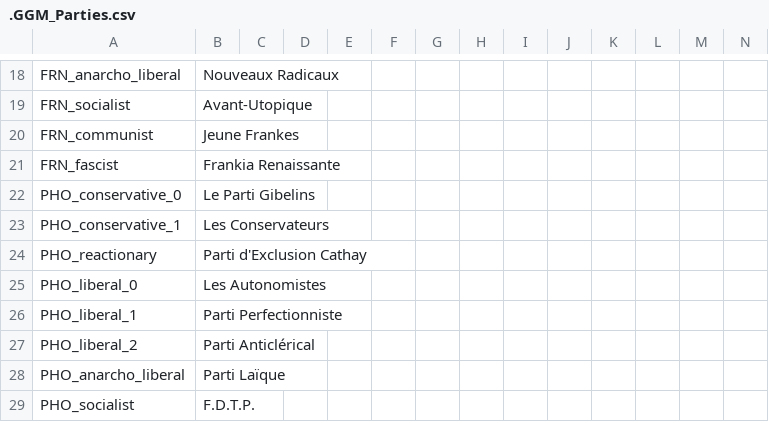
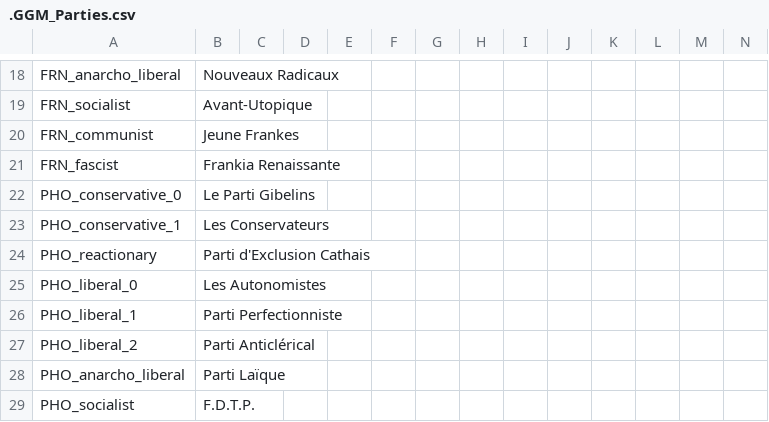
Before and after one commit to The-Question-Asker/MAW2, a CSV file: GGM/localisation/.GGM_Parties.csv, drawn as a sheet; only a part is shown, gaps mark what is left out.

Commit message:
Update .GGM_Parties.csv

```diff
--- a/GGM/localisation/.GGM_Parties.csv
+++ b/GGM/localisation/.GGM_Parties.csv
@@ -23,3 +23,3 @@ PHO_conservative_0;Le Parti Gibelins;;;;;;;;;;;;;
 PHO_conservative_1;Les Conservateurs;;;;;;;;;;;;;
-PHO_reactionary;Parti d'Exclusion Cathay;;;;;;;;;;;;;
+PHO_reactionary;Parti d'Exclusion Cathais;;;;;;;;;;;;;
 PHO_liberal_0;Les Autonomistes;;;;;;;;;;;;;
```
